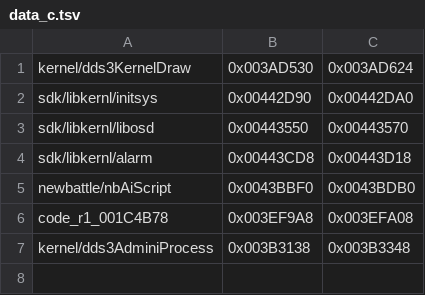
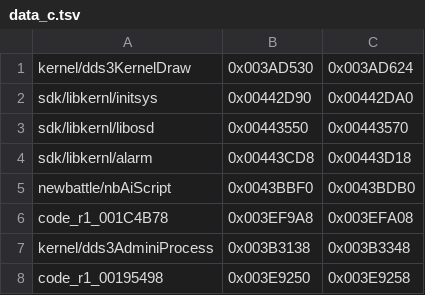
Before and after one commit to Megami-Decomps/raidou-decomp, a TSV file: config/raidou1/data_c.tsv, drawn as a sheet; the diff names each change by its address in the sheet, - before the commit and + after, or states it on an @@ line.

Commit message:
Define fldFontNameEntData and MoneyDrawProcessData in C

```diff
--- a/config/raidou1/data_c.tsv
+++ b/config/raidou1/data_c.tsv
+row 8: code_r1_00195498 | 0x003E9250 | 0x003E9258
```
Also changed, not shown: 4 other files.
